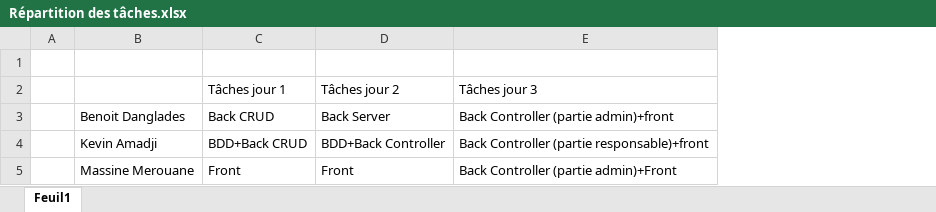
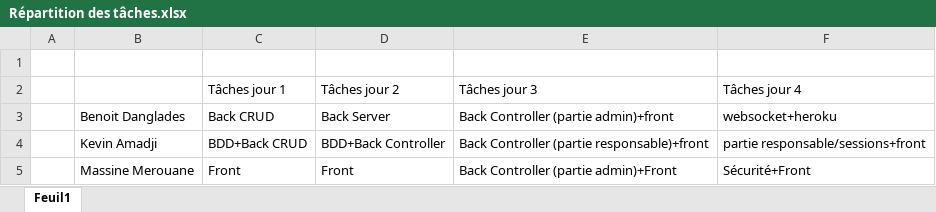
Before and after one commit to TenKaiMass/Projet_planning_joker, an Excel workbook: Docs/Répartition des tâches.xlsx, sheet Feuil1, drawn as a sheet; values as stored, in another font and other column widths than the file's, no borders; the diff names each change by its address in the sheet, - before the commit and + after, or states it on an @@ line.

Commit message:
Update Répartition des tâches.xlsx

```diff
--- a/Docs/Répartition des tâches.xlsx (sheet Feuil1)
+++ b/Docs/Répartition des tâches.xlsx (sheet Feuil1)
+column F (Tâches jour 4), rows 3-5: websocket+heroku | partie responsable/sessions+front | Sécurité+Front
```
